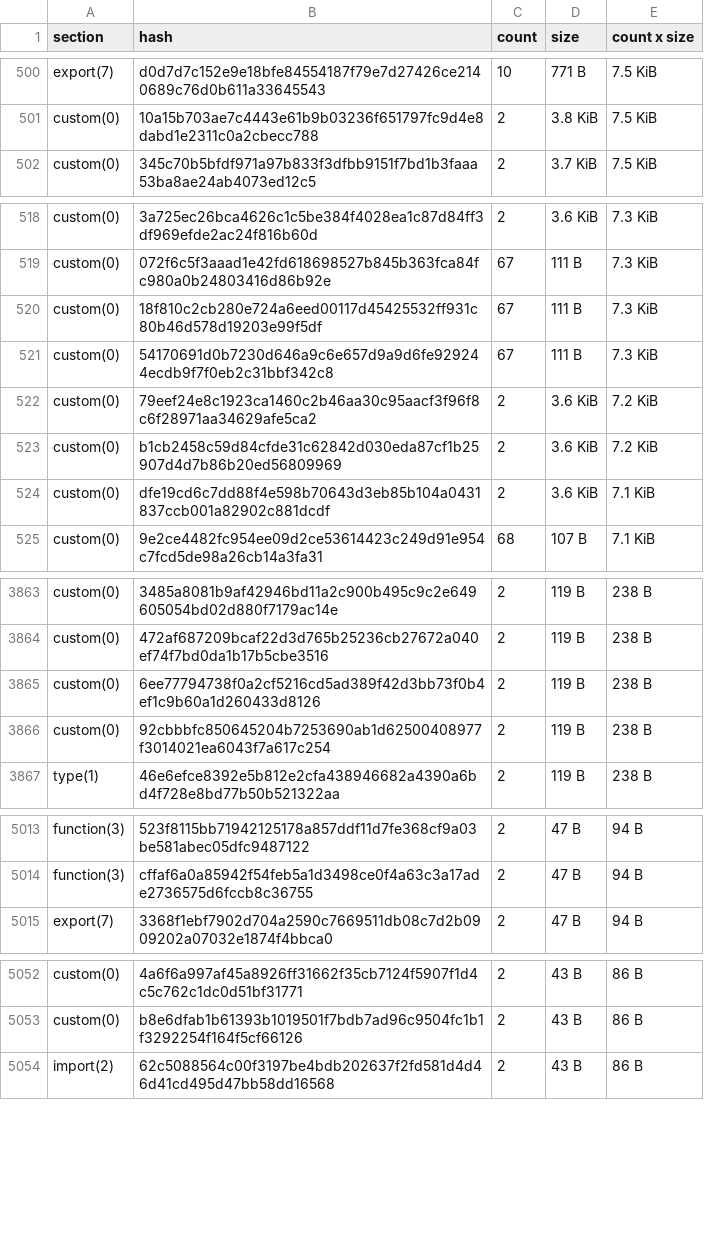
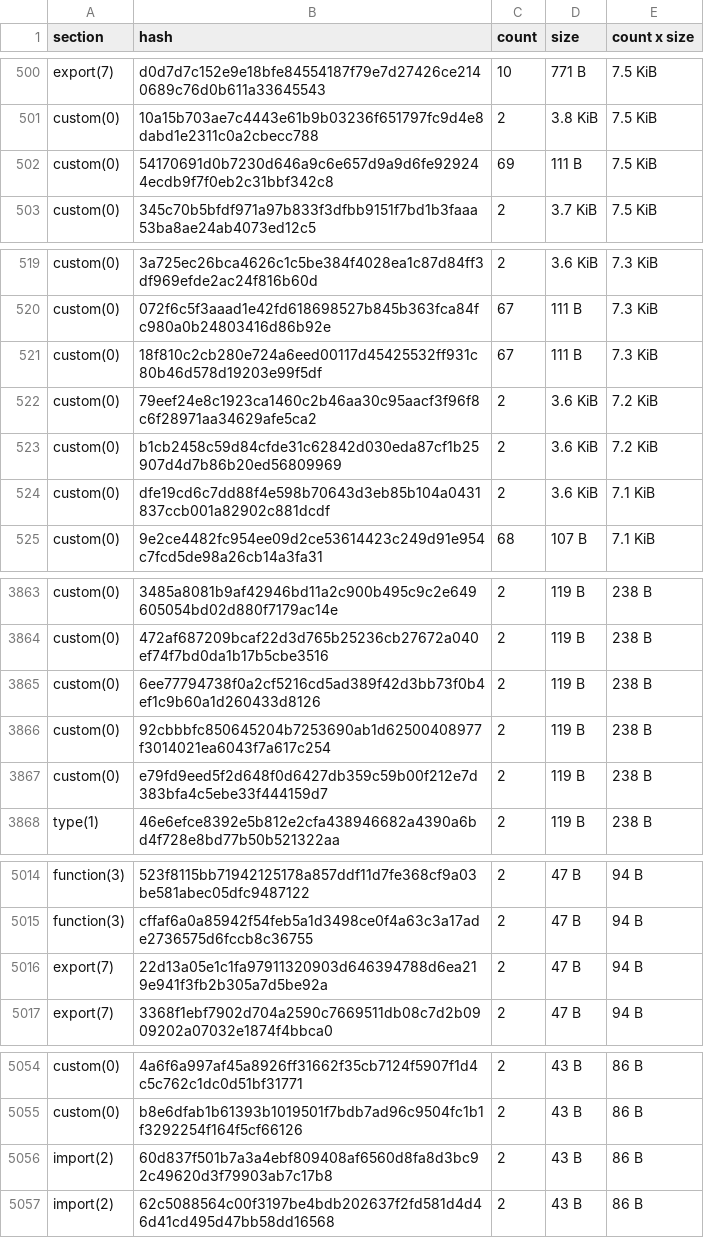
Before and after one commit to drebelsky/contract-wasms, a CSV file: analysis/dupe-sections.csv, drawn as a sheet; only a part is shown, gaps mark what is left out; the diff covers the shown part only.

```diff
--- a/analysis/dupe-sections.csv
+++ b/analysis/dupe-sections.csv
@@ -501,2 +501,3 @@ export(7),d0d7d7c152e9e18bfe84554187f79e7d27426ce2140689c76d0b611a33645543,10,77
 custom(0),10a15b703ae7c4443e61b9b03236f651797fc9d4e8dabd1e2311c0a2cbecc788,2,3.8 KiB,7.5 KiB
+custom(0),54170691d0b7230d646a9c6e657d9a9d6fe929244ecdb9f7f0eb2c31bbf342c8,69,111 B,7.5 KiB
 custom(0),345c70b5bfdf971a97b833f3dfbb9151f7bd1b3faaa53ba8ae24ab4073ed12c5,2,3.7 KiB,7.5 KiB
@@ -520,3 +521,2 @@ custom(0),072f6c5f3aaad1e42fd618698527b845b363fca84fc980a0b24803416d86b92e,67,11
 custom(0),18f810c2cb280e724a6eed00117d45425532ff931c80b46d578d19203e99f5df,67,111 B,7.3 KiB
-custom(0),54170691d0b7230d646a9c6e657d9a9d6fe929244ecdb9f7f0eb2c31bbf342c8,67,111 B,7.3 KiB
 custom(0),79eef24e8c1923ca1460c2b46aa30c95aacf3f96f8c6f28971aa34629afe5ca2,2,3.6 KiB,7.2 KiB
@@ -3866,2 +3866,3 @@ custom(0),6ee77794738f0a2cf5216cd5ad389f42d3bb73f0b4ef1c9b60a1d260433d8126,2,119
 custom(0),92cbbbfc850645204b7253690ab1d62500408977f3014021ea6043f7a617c254,2,119 B,238 B
+custom(0),e79fd9eed5f2d648f0d6427db359c59b00f212e7d383bfa4c5ebe33f444159d7,2,119 B,238 B
 type(1),46e6efce8392e5b812e2cfa438946682a4390a6bd4f728e8bd77b50b521322aa,2,119 B,238 B
@@ -5014,2 +5015,3 @@ function(3),523f8115bb71942125178a857ddf11d7fe368cf9a03be581abec05dfc9487122,2,4
 function(3),cffaf6a0a85942f54feb5a1d3498ce0f4a63c3a17ade2736575d6fccb8c36755,2,47 B,94 B
+export(7),22d13a05e1c1fa97911320903d646394788d6ea219e941f3fb2b305a7d5be92a,2,47 B,94 B
 export(7),3368f1ebf7902d704a2590c7669511db08c7d2b0909202a07032e1874f4bbca0,2,47 B,94 B
@@ -5053,2 +5055,3 @@ custom(0),4a6f6a997af45a8926ff31662f35cb7124f5907f1d4c5c762c1dc0d51bf31771,2,43
 custom(0),b8e6dfab1b61393b1019501f7bdb7ad96c9504fc1b1f3292254f164f5cf66126,2,43 B,86 B
+import(2),60d837f501b7a3a4ebf809408af6560d8fa8d3bc92c49620d3f79903ab7c17b8,2,43 B,86 B
 import(2),62c5088564c00f3197be4bdb202637f2fd581d4d46d41cd495d47bb58dd16568,2,43 B,86 B
```
Also changed, not shown: 2 added rows and 5 edited cells elsewhere in this file, analysis/count_instances_per_wasm.csv, analysis/dupe-code.csv, 37 other files.
